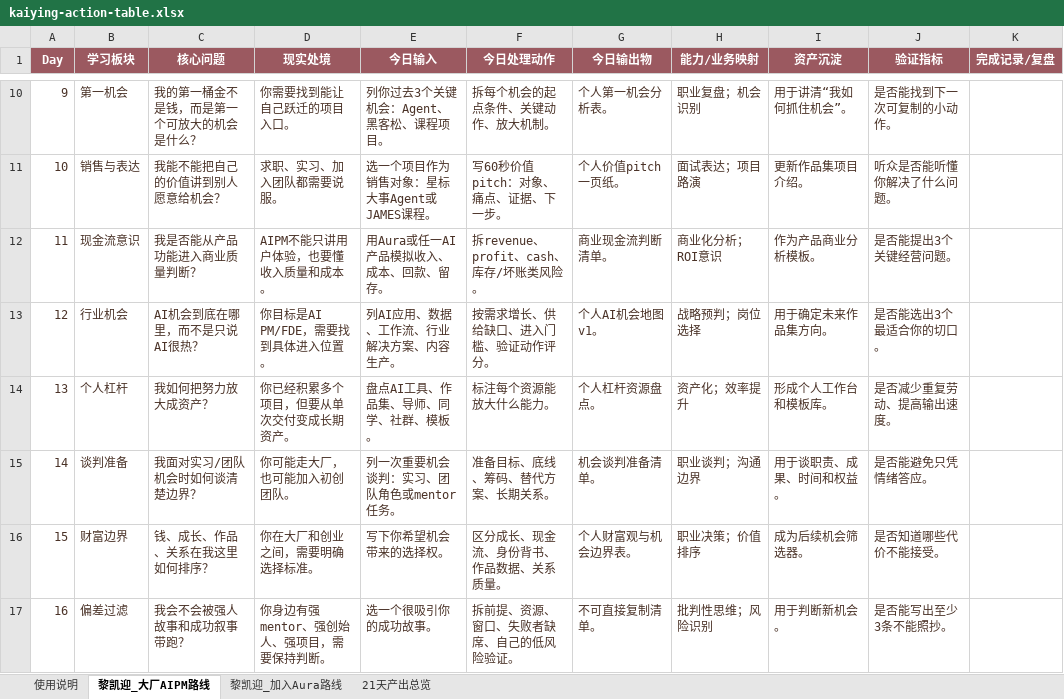
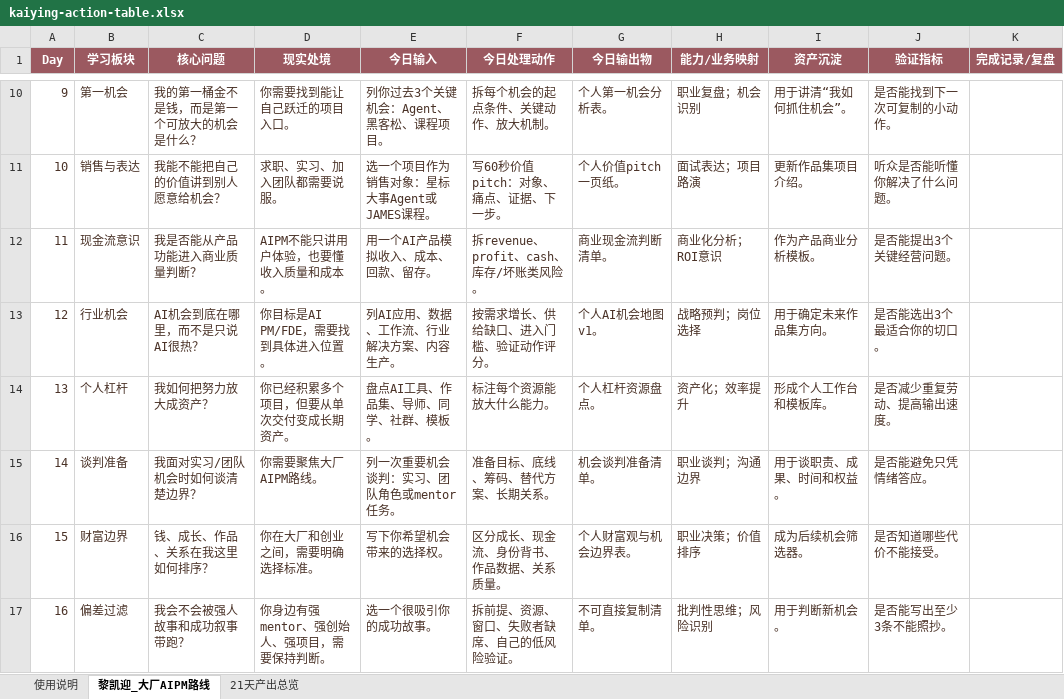
Before and after one commit to kkky-ai/agent-portfolio, an Excel workbook: james-street-interview-course/files/kaiying-action-table.xlsx, sheet 黎凯迎_大厂AIPM路线, drawn as a sheet; only a part is shown, gaps mark what is left out; values as stored, in another font and other column widths than the file's, no borders; the diff names each change by its address in the sheet, - before the commit and + after, or states it on an @@ line.

```diff
--- a/james-street-interview-course/files/kaiying-action-table.xlsx (sheet 黎凯迎_大厂AIPM路线)
+++ b/james-street-interview-course/files/kaiying-action-table.xlsx (sheet 黎凯迎_大厂AIPM路线)
-sheet tab: 黎凯迎_加入Aura路线
-E12 (今日输入): 用Aura或任一AI产品模拟收入、成本、回款、留存。
+E12 (今日输入): 用一个AI产品模拟收入、成本、回款、留存。
-D15 (现实处境): 你可能走大厂，也可能加入初创团队。
+D15 (现实处境): 你需要聚焦大厂AIPM路线。
```
Also changed, not shown: sheet 使用说明, sun-yuchen-course/files/kaiying-action-table.xlsx, 2 other files.
